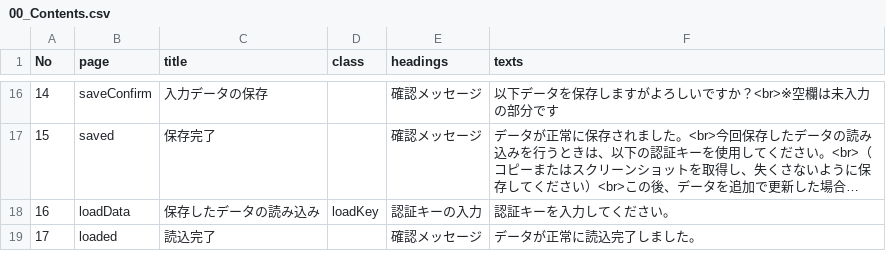
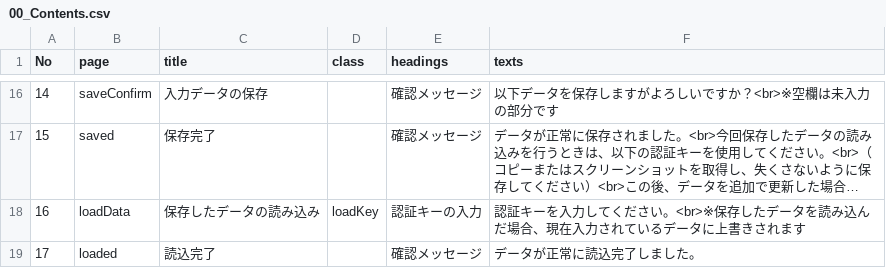
Before and after one commit to d1tn/BlueArchive_Calc, a CSV file: static_debug/csv/Texts/00_Contents.csv, drawn as a sheet; only a part is shown, gaps mark what is left out; long unchanged cells end in …; the diff names each change by its address in the sheet, - before the commit and + after, or states it on an @@ line.

```diff
--- a/static_debug/csv/Texts/00_Contents.csv
+++ b/static_debug/csv/Texts/00_Contents.csv
-F18 (texts): 認証キーを入力してください。
+F18 (texts): 認証キーを入力してください。<br>※保存したデータを読み込んだ場合、現在入力されているデータに上書きされます
```
Also changed, not shown: 1 other file.
